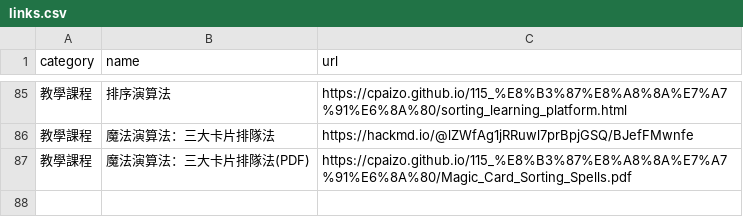
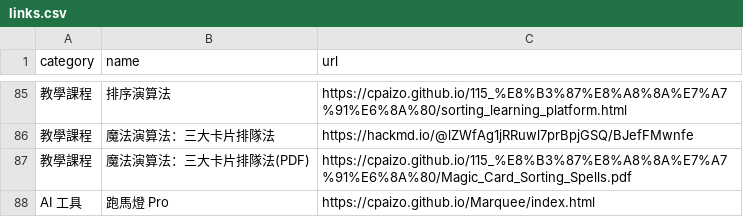
Before and after one commit to cpaizo/cpaizo.github.io, a CSV file: links.csv, drawn as a sheet; only a part is shown, gaps mark what is left out; the diff names each change by its address in the sheet, - before the commit and + after, or states it on an @@ line.

Commit message:
Update links.csv

```diff
--- a/links.csv
+++ b/links.csv
+row 88: AI 工具 | 跑馬燈 Pro | https://cpaizo.github.io/Marquee/index.html
```
